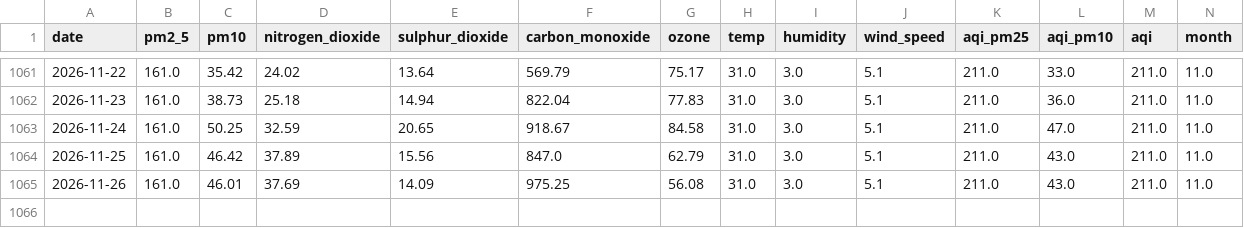
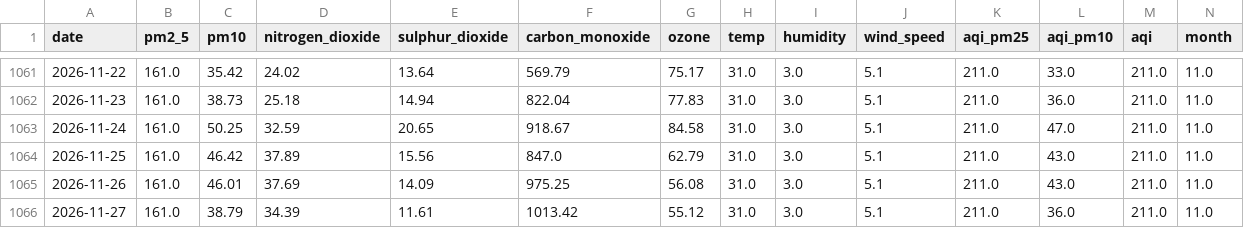
Before and after one commit to alisyedrafay/AQIPrediction_10Pearls_Cohort8, a CSV file: aqi_historical_data.csv, drawn as a sheet; only a part is shown, gaps mark what is left out; rows hold the shown columns only; the diff names each change by its address in the sheet, - before the commit and + after, or states it on an @@ line.

```diff
--- a/aqi_historical_data.csv
+++ b/aqi_historical_data.csv
+row 1066: 2026-11-27 | 161.0 | 38.79 | 34.39 | 11.61 | 1013.42 | 55.12 | 31.0 | 3.0 | 5.1 | 211.0 | 36.0 | 211.0 | 11.0
```
